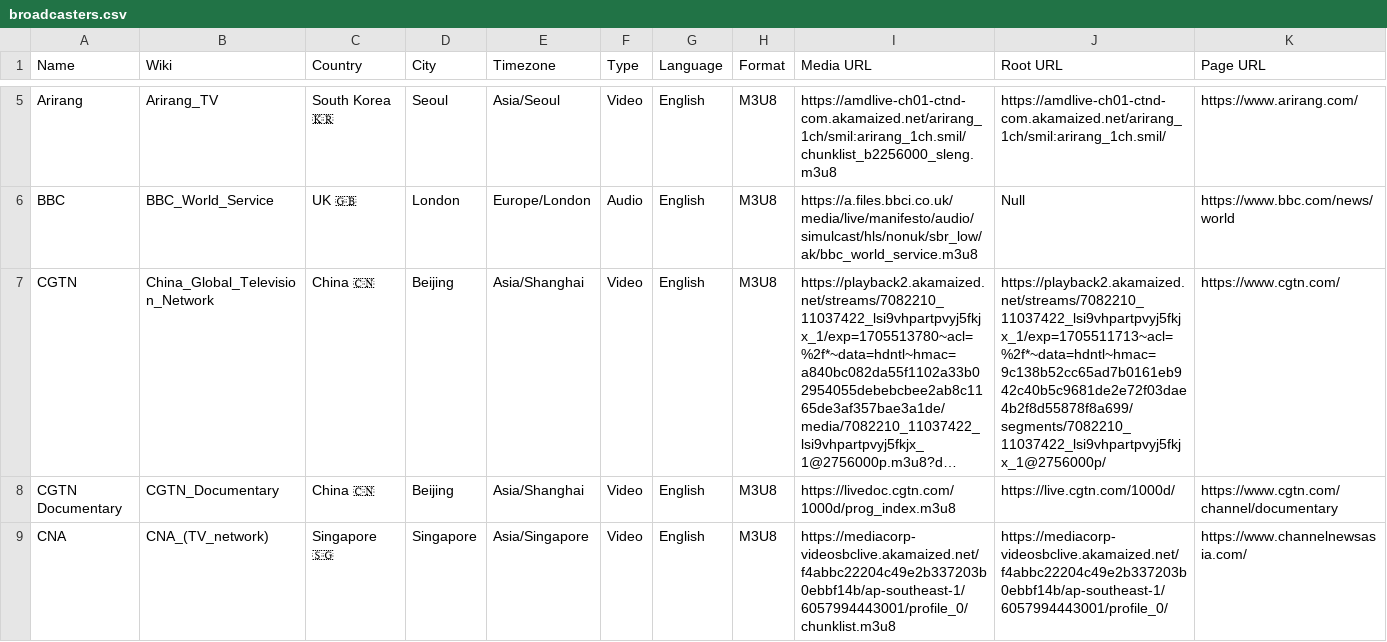
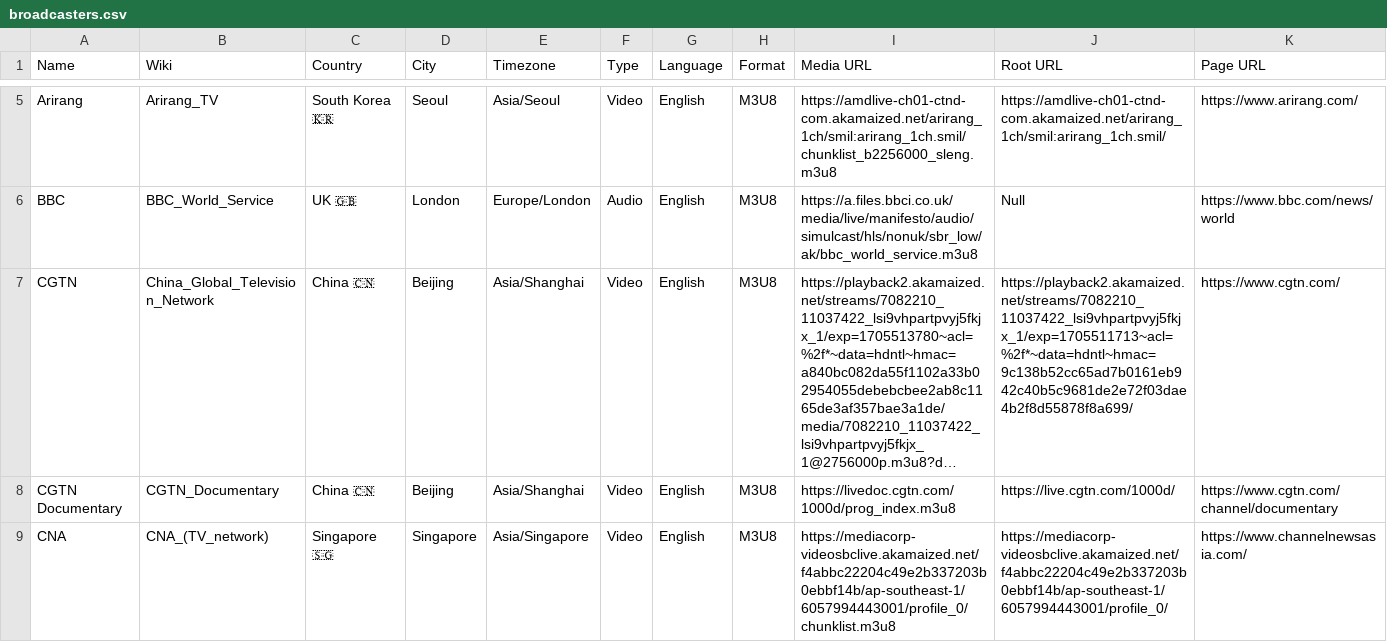
Before and after one commit to cpremoshis/global-media, a CSV file: Assets/broadcasters.csv, drawn as a sheet; only a part is shown, gaps mark what is left out; long unchanged cells end in …; the diff names each change by its address in the sheet, - before the commit and + after, or states it on an @@ line.

```diff
--- a/Assets/broadcasters.csv
+++ b/Assets/broadcasters.csv
-J7 (Root URL): https://playback2.akamaized.net/streams/7082210_11037422_lsi9vhpartpvyj5fkjx_1/exp=1705511713~acl=%2f*~data=hdntl~hmac=9c138b52cc65ad7b0161eb942c40b5c9681de2e72f03dae4b2f8d55878f8a699/segments/7082210_11037422_lsi9vhpartpvyj5fkjx_1@2756000p/
+J7 (Root URL): https://playback2.akamaized.net/streams/7082210_11037422_lsi9vhpartpvyj5fkjx_1/exp=1705511713~acl=%2f*~data=hdntl~hmac=9c138b52cc65ad7b0161eb942c40b5c9681de2e72f03dae4b2f8d55878f8a699/
```
